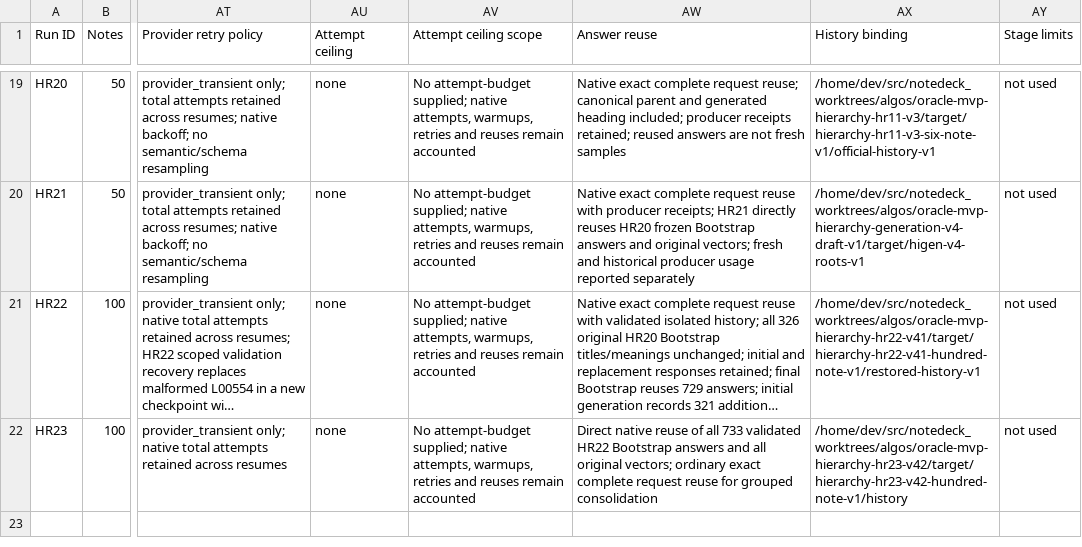
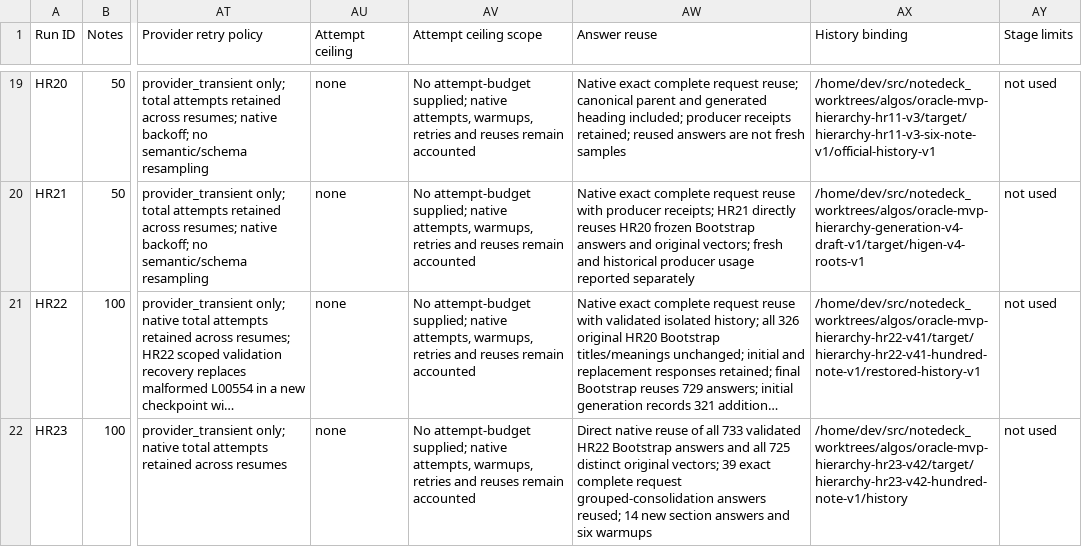
Before and after one commit to kernelkind/oracle-research, a CSV file: docs/recommendation-engine/hierarchy-parameters.csv, drawn as a sheet; only a part is shown, gaps mark what is left out; long unchanged cells end in …; the diff names each change by its address in the sheet, - before the commit and + after, or states it on an @@ line.

Commit message:
Register completed HR23 V4.2 hierarchy and checked review UI
Record the immutable 100-note comparison against HR22 with exact Bootstrap
answers and vectors preserved. V4.2 yields 53 nodes, six roots and 93 retained
notes with minimum cluster size four.

Record 20 new calls, 44,303 tokens, $0.114718 API-equivalent cost and 7m55s
construction time. Preserve historical producer accounting separately.
Native state, receipts, numerical sections, review UI and catalogue checks
pass; all prior official records and ledger rows are unchanged.

```diff
--- a/docs/recommendation-engine/hierarchy-parameters.csv
+++ b/docs/recommendation-engine/hierarchy-parameters.csv
-AW22 (Answer reuse): …and all original vectors; ordinary exact complete request reuse for grouped consolidation
+AW22 (Answer reuse): …and all 725 distinct original vectors; 39 exact complete request grouped-consolidation answers reused; 14 new section answers and six warmups
```
Also changed, not shown: 4 other files.
